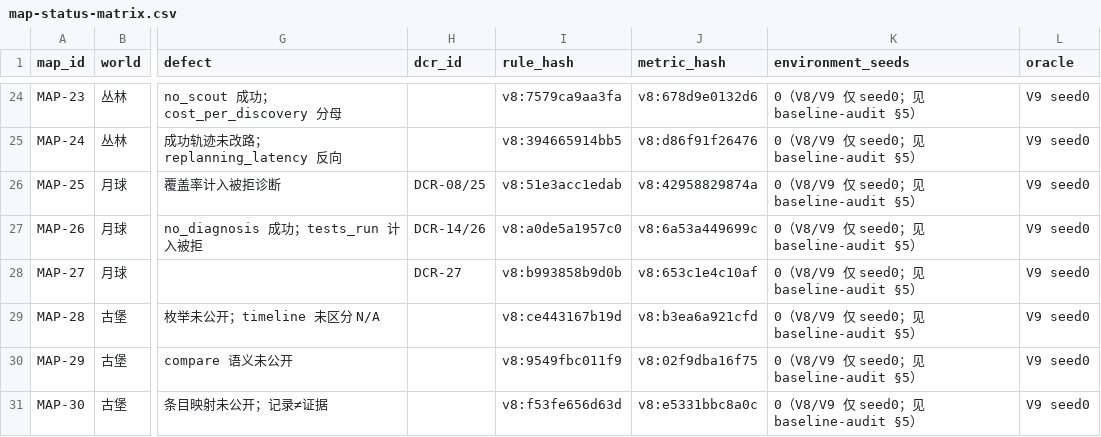
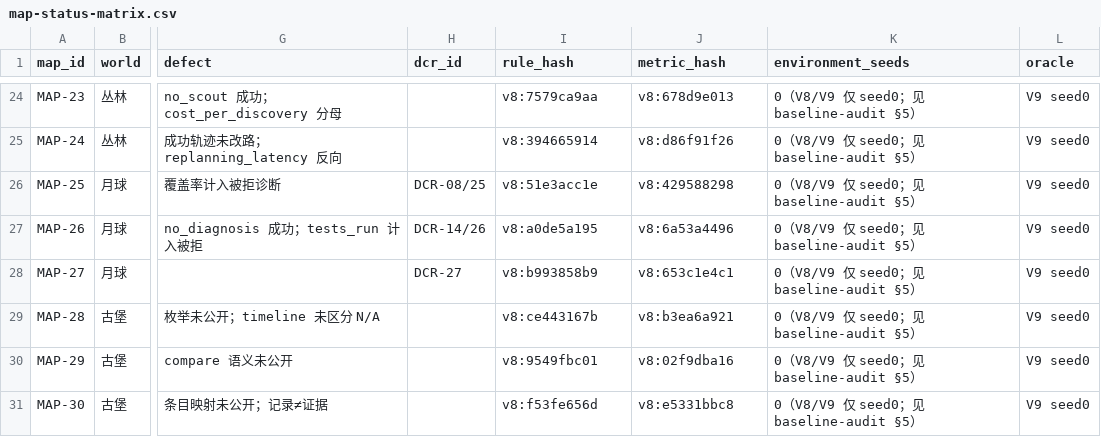
Before and after one commit to wenxvn/Agent-Arena, a CSV file: docs/v10/map-status-matrix.csv, drawn as a sheet; only a part is shown, gaps mark what is left out; the diff covers the shown part only; the diff names each change by its address in the sheet, - before the commit and + after, or states it on an @@ line.

```diff
--- a/docs/v10/map-status-matrix.csv
+++ b/docs/v10/map-status-matrix.csv
-I24 (rule_hash): v8:7579ca9aa3fa
+I24 (rule_hash): v8:7579ca9aa
-J24 (metric_hash): v8:678d9e0132d6
+J24 (metric_hash): v8:678d9e013
-I25 (rule_hash): v8:394665914bb5
+I25 (rule_hash): v8:394665914
-J25 (metric_hash): v8:d86f91f26476
+J25 (metric_hash): v8:d86f91f26
-I26 (rule_hash): v8:51e3acc1edab
+I26 (rule_hash): v8:51e3acc1e
-J26 (metric_hash): v8:42958829874a
+J26 (metric_hash): v8:429588298
-I27 (rule_hash): v8:a0de5a1957c0
+I27 (rule_hash): v8:a0de5a195
-J27 (metric_hash): v8:6a53a449699c
+J27 (metric_hash): v8:6a53a4496
-I28 (rule_hash): v8:b993858b9d0b
+I28 (rule_hash): v8:b993858b9
-J28 (metric_hash): v8:653c1e4c10af
+J28 (metric_hash): v8:653c1e4c1
-I29 (rule_hash): v8:ce443167b19d
+I29 (rule_hash): v8:ce443167b
-J29 (metric_hash): v8:b3ea6a921cfd
+J29 (metric_hash): v8:b3ea6a921
-I30 (rule_hash): v8:9549fbc011f9
+I30 (rule_hash): v8:9549fbc01
-J30 (metric_hash): v8:02f9dba16f75
+J30 (metric_hash): v8:02f9dba16
-I31 (rule_hash): v8:f53fe656d63d
+I31 (rule_hash): v8:f53fe656d
-J31 (metric_hash): v8:e5331bbc8a0c
+J31 (metric_hash): v8:e5331bbc8
```
Also changed, not shown: 64 edited cells elsewhere in this file, 21 other files.
